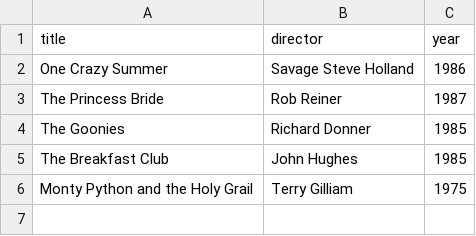
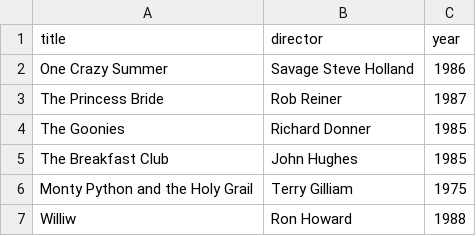
Before and after one commit to hg-91/webflyx, a CSV file: classics.csv, drawn as a sheet; the diff names each change by its address in the sheet, - before the commit and + after, or states it on an @@ line.

Commit message:
J: update classics.csv

```diff
--- a/classics.csv
+++ b/classics.csv
+row 7: Williw | Ron Howard | 1988
```
